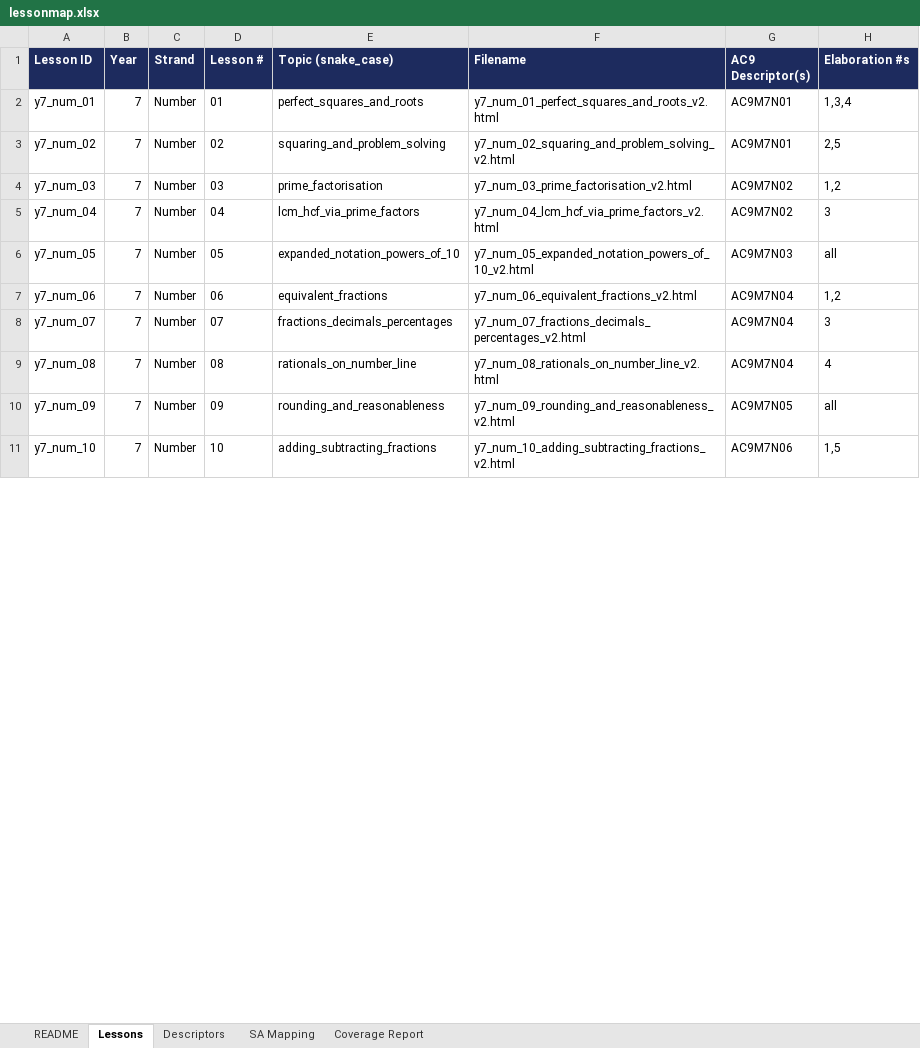
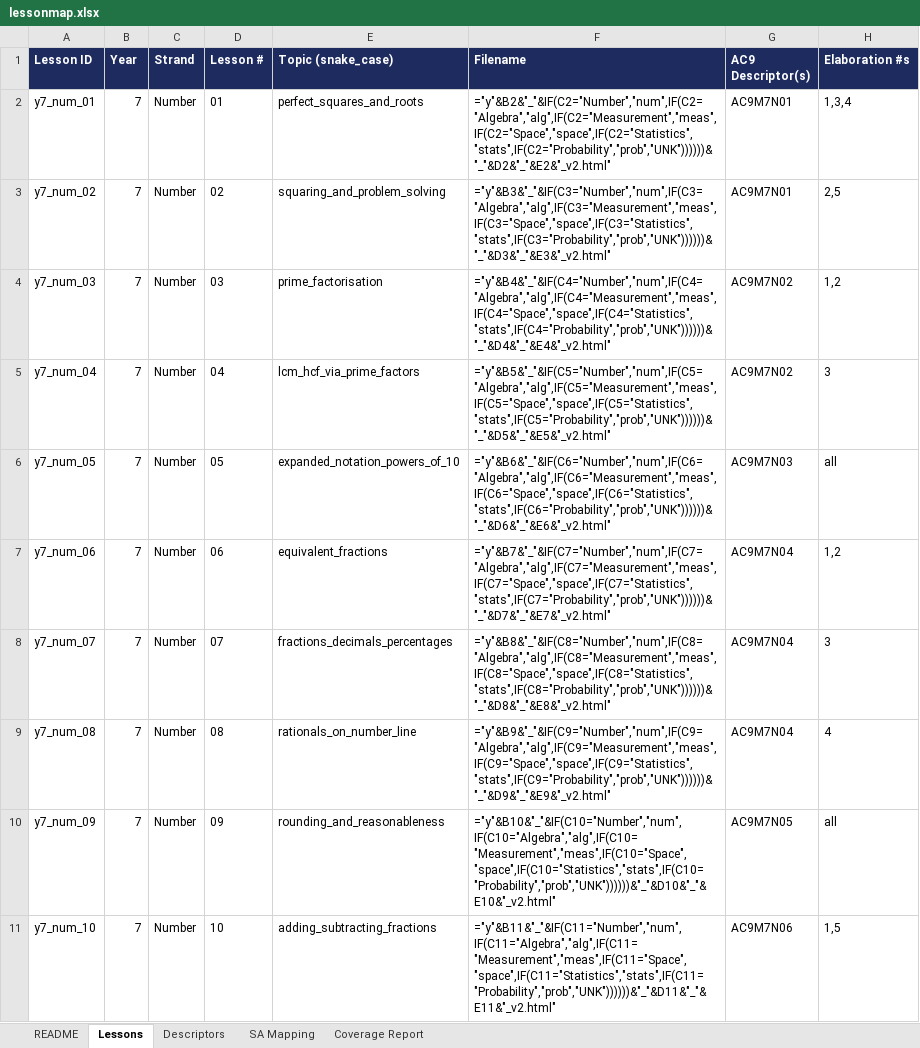
Before and after one commit to seager94/seager94.github.io, an Excel workbook: lessonmap.xlsx, sheet Lessons, drawn as a sheet; only a part is shown; values as stored, in another font and other column widths than the file's, no borders; formulas without a stored value are shown as written; conditional formats not drawn; the diff covers the shown part only; the diff names each change by its address in the sheet, - before the commit and + after, or states it on an @@ line.

```diff
--- a/lessonmap.xlsx (sheet Lessons)
+++ b/lessonmap.xlsx (sheet Lessons)
-F2 (Filename): y7_num_01_perfect_squares_and_roots_v2.html
+F2 (Filename): ="y"&B2&"_"&IF(C2="Number","num",IF(C2="Algebra","alg",IF(C2="Measurement","meas",IF(C2="Space","space",IF(C2="Statistics","stats",IF(C2="Probability","prob","UNK"))))))&"_"&D2&"_"&E2&"_v2.html"
-F3 (Filename): y7_num_02_squaring_and_problem_solving_v2.html
+F3 (Filename): ="y"&B3&"_"&IF(C3="Number","num",IF(C3="Algebra","alg",IF(C3="Measurement","meas",IF(C3="Space","space",IF(C3="Statistics","stats",IF(C3="Probability","prob","UNK"))))))&"_"&D3&"_"&E3&"_v2.html"
-F4 (Filename): y7_num_03_prime_factorisation_v2.html
+F4 (Filename): ="y"&B4&"_"&IF(C4="Number","num",IF(C4="Algebra","alg",IF(C4="Measurement","meas",IF(C4="Space","space",IF(C4="Statistics","stats",IF(C4="Probability","prob","UNK"))))))&"_"&D4&"_"&E4&"_v2.html"
-F5 (Filename): y7_num_04_lcm_hcf_via_prime_factors_v2.html
+F5 (Filename): ="y"&B5&"_"&IF(C5="Number","num",IF(C5="Algebra","alg",IF(C5="Measurement","meas",IF(C5="Space","space",IF(C5="Statistics","stats",IF(C5="Probability","prob","UNK"))))))&"_"&D5&"_"&E5&"_v2.html"
-F6 (Filename): y7_num_05_expanded_notation_powers_of_10_v2.html
+F6 (Filename): ="y"&B6&"_"&IF(C6="Number","num",IF(C6="Algebra","alg",IF(C6="Measurement","meas",IF(C6="Space","space",IF(C6="Statistics","stats",IF(C6="Probability","prob","UNK"))))))&"_"&D6&"_"&E6&"_v2.html"
-F7 (Filename): y7_num_06_equivalent_fractions_v2.html
+F7 (Filename): ="y"&B7&"_"&IF(C7="Number","num",IF(C7="Algebra","alg",IF(C7="Measurement","meas",IF(C7="Space","space",IF(C7="Statistics","stats",IF(C7="Probability","prob","UNK"))))))&"_"&D7&"_"&E7&"_v2.html"
-F8 (Filename): y7_num_07_fractions_decimals_percentages_v2.html
+F8 (Filename): ="y"&B8&"_"&IF(C8="Number","num",IF(C8="Algebra","alg",IF(C8="Measurement","meas",IF(C8="Space","space",IF(C8="Statistics","stats",IF(C8="Probability","prob","UNK"))))))&"_"&D8&"_"&E8&"_v2.html"
-F9 (Filename): y7_num_08_rationals_on_number_line_v2.html
+F9 (Filename): ="y"&B9&"_"&IF(C9="Number","num",IF(C9="Algebra","alg",IF(C9="Measurement","meas",IF(C9="Space","space",IF(C9="Statistics","stats",IF(C9="Probability","prob","UNK"))))))&"_"&D9&"_"&E9&"_v2.html"
-F10 (Filename): y7_num_09_rounding_and_reasonableness_v2.html
+F10 (Filename): ="y"&B10&"_"&IF(C10="Number","num",IF(C10="Algebra","alg",IF(C10="Measurement","meas",IF(C10="Space","space",IF(C10="Statistics","stats",IF(C10="Probability","prob","UNK"))))))&"_"&D10&"_"&E10&"_v2.html"
-F11 (Filename): y7_num_10_adding_subtracting_fractions_v2.html
+F11 (Filename): ="y"&B11&"_"&IF(C11="Number","num",IF(C11="Algebra","alg",IF(C11="Measurement","meas",IF(C11="Space","space",IF(C11="Statistics","stats",IF(C11="Probability","prob","UNK"))))))&"_"&D11&"_"&E11&"_v2.html"
```
Also changed, not shown: 21 edited cells elsewhere in this sheet, sheet Coverage Report, 2 other files.
